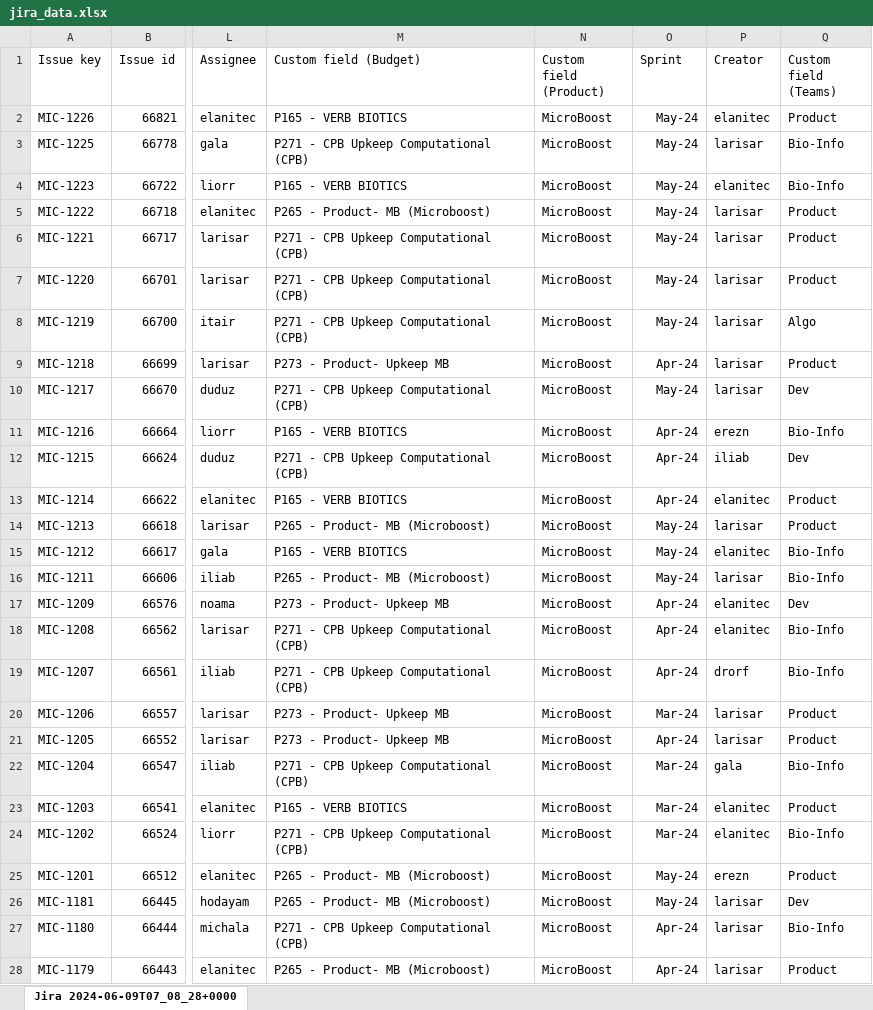
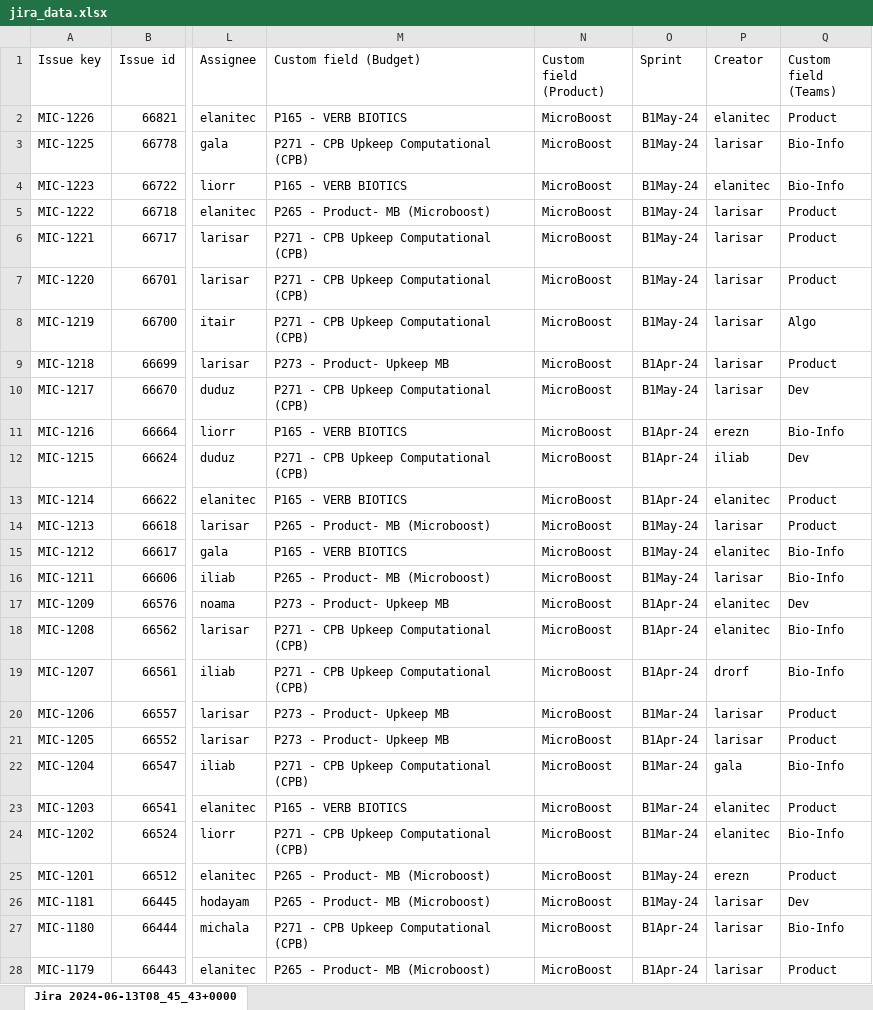
Before and after one commit to AlmogHaviv/ExcelWizard, an Excel workbook: data/jira_data.xlsx, sheet Jira 2024-06-13T08_45_43+0000, drawn as a sheet; only a part is shown, gaps mark what is left out; values as stored, in another font and other column widths than the file's, no borders; the diff covers the shown part only; the diff names each change by its address in the sheet, - before the commit and + after, or states it on an @@ line.

```diff
--- a/data/jira_data.xlsx (sheet Jira 2024-06-13T08_45_43+0000)
+++ b/data/jira_data.xlsx (sheet Jira 2024-06-13T08_45_43+0000)
-sheet tab: Jira 2024-06-09T07_08_28+0000
+sheet tab: Jira 2024-06-13T08_45_43+0000
-O2:O8 (Sprint): May-24
+O2:O8 (Sprint): B1May-24
-O9 (Sprint): Apr-24
+O9 (Sprint): B1Apr-24
-O10 (Sprint): May-24
+O10 (Sprint): B1May-24
-O11:O13 (Sprint): Apr-24
+O11:O13 (Sprint): B1Apr-24
-O14:O16 (Sprint): May-24
+O14:O16 (Sprint): B1May-24
-O17:O19 (Sprint): Apr-24
+O17:O19 (Sprint): B1Apr-24
-O20 (Sprint): Mar-24
+O20 (Sprint): B1Mar-24
-O21 (Sprint): Apr-24
+O21 (Sprint): B1Apr-24
-O22:O24 (Sprint): Mar-24
+O22:O24 (Sprint): B1Mar-24
-O25:O26 (Sprint): May-24
+O25:O26 (Sprint): B1May-24
-O27:O28 (Sprint): Apr-24
+O27:O28 (Sprint): B1Apr-24
```
Also changed, not shown: 12 added rows and 657 edited cells elsewhere in this sheet, data/DataGeneration_5_2024.xlsx, data/MolecularLab_5_2024.xlsx, 25 other files.
